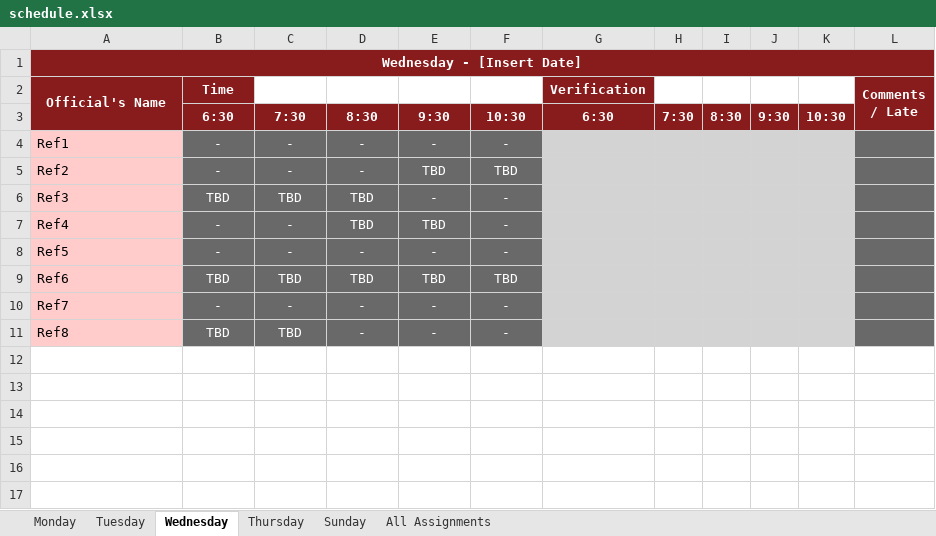
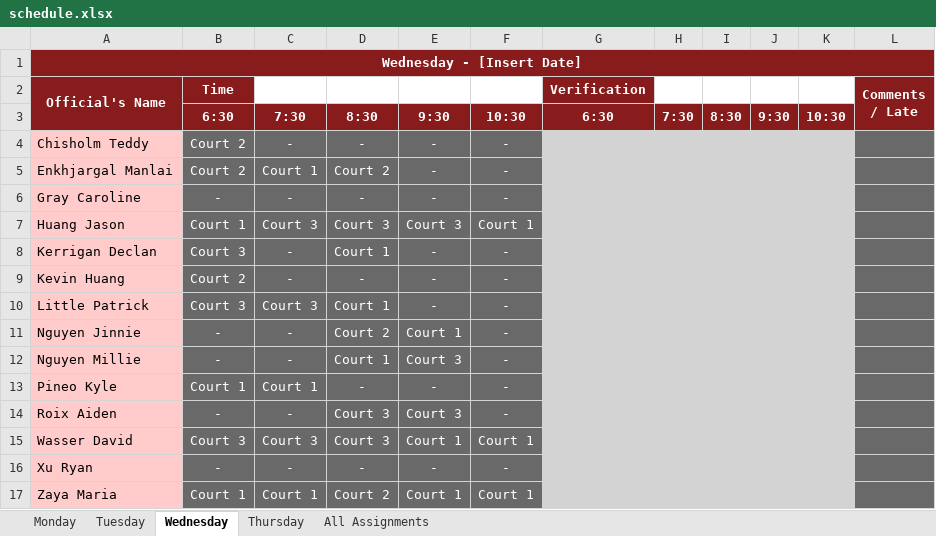
Before and after one commit to megemann/refscheduling, an Excel workbook: DATA/schedule.xlsx, sheet Wednesday, drawn as a sheet; values as stored, in another font and other column widths than the file's, no borders; removed rows and columns are numbered as before the commit, all else as after; the diff names each change by its address in the sheet, - before the commit and + after, or states it on an @@ line.

```diff
--- a/DATA/schedule.xlsx (sheet Wednesday)
+++ b/DATA/schedule.xlsx (sheet Wednesday)
-sheet tab: Sunday
+row 4: Chisholm Teddy | Court 2 | - | - | - | -
+row 5: Enkhjargal Manlai | Court 2 | Court 1 | Court 2 | - | -
-A6 (Official's Name): Ref1
+A6 (Official's Name): Gray Caroline
-row 5: Ref2 | - | - | - | TBD | TBD
-row 6: Ref3 | TBD | TBD | TBD | - | -
-row 7: Ref4 | - | - | TBD | TBD | -
+row 7: Huang Jason | Court 1 | Court 3 | Court 3 | Court 3 | Court 1
+row 8: Kerrigan Declan | Court 3 | - | Court 1 | - | -
-A9 (Official's Name): Ref5
+A9 (Official's Name): Kevin Huang
-B9 (Time): -
+B9 (Time): Court 2
-row 9: Ref6 | TBD | TBD | TBD | TBD | TBD
+row 10: Little Patrick | Court 3 | Court 3 | Court 1 | - | -
+row 11: Nguyen Jinnie | - | - | Court 2 | Court 1 | -
+row 12: Nguyen Millie | - | - | Court 1 | Court 3 | -
+row 13: Pineo Kyle | Court 1 | Court 1 | - | - | -
+row 14: Roix Aiden | - | - | Court 3 | Court 3 | -
+row 15: Wasser David | Court 3 | Court 3 | Court 3 | Court 1 | Court 1
-A16 (Official's Name): Ref7
+A16 (Official's Name): Xu Ryan
-row 11: Ref8 | TBD | TBD | - | - | -
+row 17: Zaya Maria | Court 1 | Court 1 | Court 2 | Court 1 | Court 1
```
Also changed, not shown: sheet All Assignments, sheet Monday, sheet Tuesday, sheet Thursday, 15 other files.
